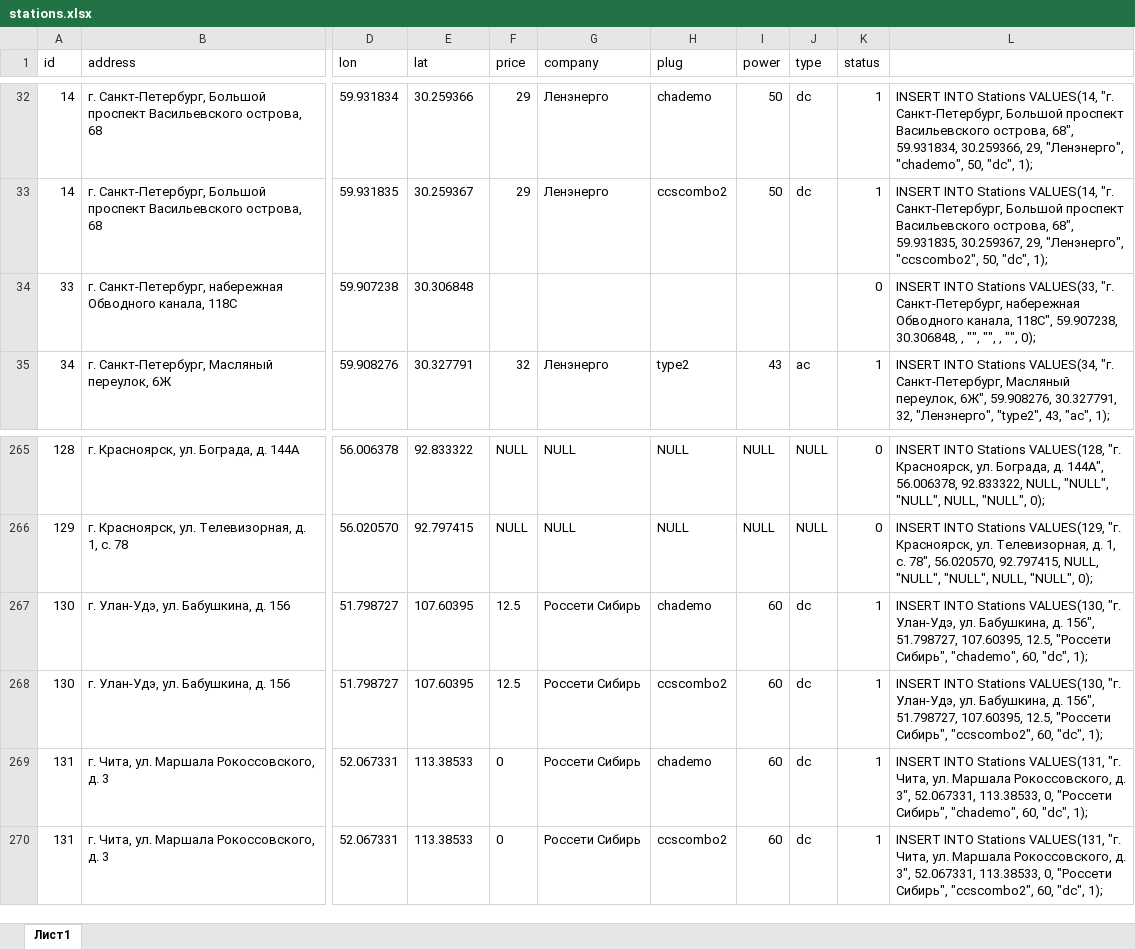
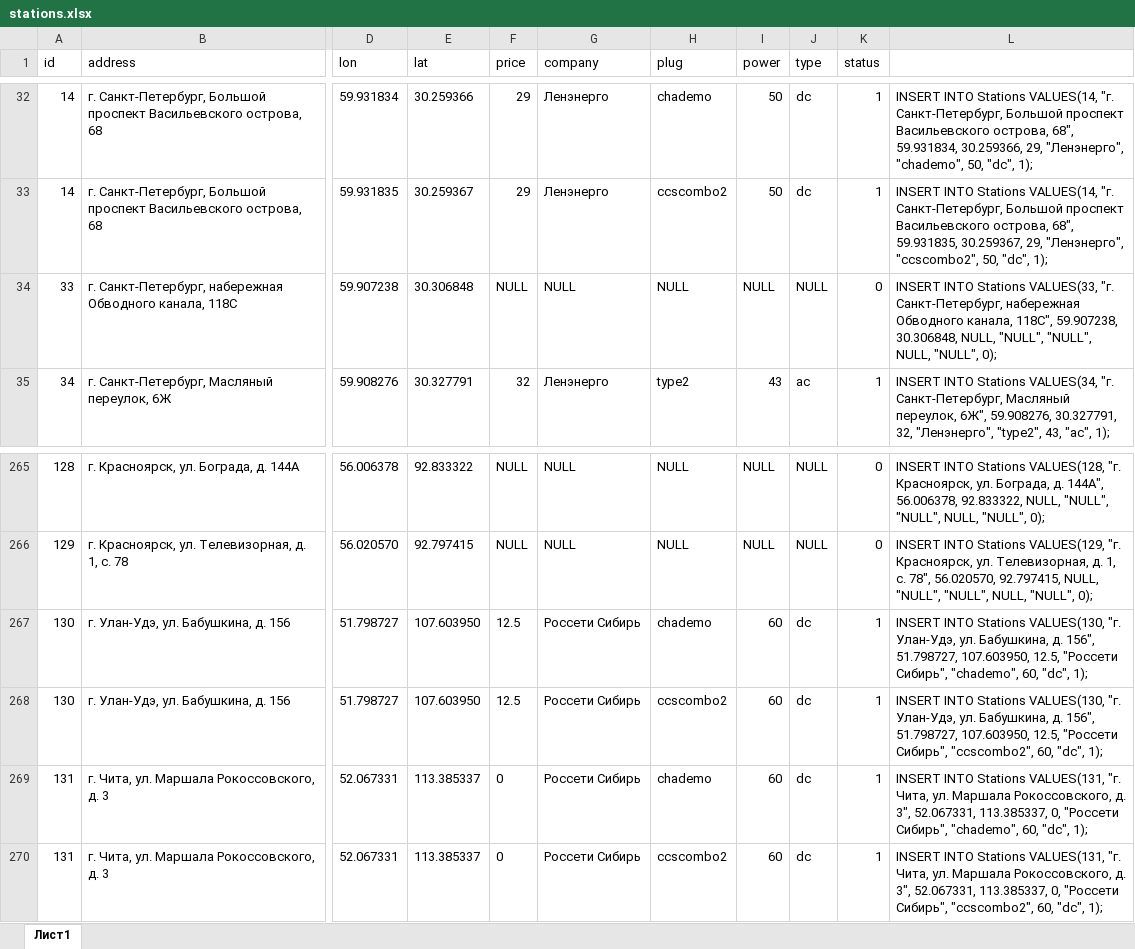
Before and after one commit to yelis-alt/electrocars, an Excel workbook: organization/stations.xlsx, sheet Лист1, drawn as a sheet; only a part is shown, gaps mark what is left out; values as stored, in another font and other column widths than the file's, no borders; the diff names each change by its address in the sheet, - before the commit and + after, or states it on an @@ line.

```diff
--- a/organization/stations.xlsx (sheet Лист1)
+++ b/organization/stations.xlsx (sheet Лист1)
-F34 (price): (empty)
+F34 (price): NULL
-G34 (company): (empty)
+G34 (company): NULL
-H34 (plug): (empty)
+H34 (plug): NULL
-I34 (power): (empty)
+I34 (power): NULL
-J34 (type): (empty)
+J34 (type): NULL
-L34: …59.907238, 30.306848, , "", "", , "", 0);
+L34: …59.907238, 30.306848, NULL, "NULL", "NULL", NULL, "NULL", 0);
-E267:E268 (lat): 107.60395
+E267:E268 (lat): 107.603950
-L267: …156", 51.798727, 107.60395, 12.5, "Россети…
+L267: …156", 51.798727, 107.603950, 12.5, "Россети…
-L268: …156", 51.798727, 107.60395, 12.5, "Россети…
+L268: …156", 51.798727, 107.603950, 12.5, "Россети…
-E269:E270 (lat): 113.38533
+E269:E270 (lat): 113.385337
-L269: …3", 52.067331, 113.38533, 0, "Россети…
+L269: …3", 52.067331, 113.385337, 0, "Россети…
-L270: …3", 52.067331, 113.38533, 0, "Россети…
+L270: …3", 52.067331, 113.385337, 0, "Россети…
```
Also changed, not shown: 12 other files.
